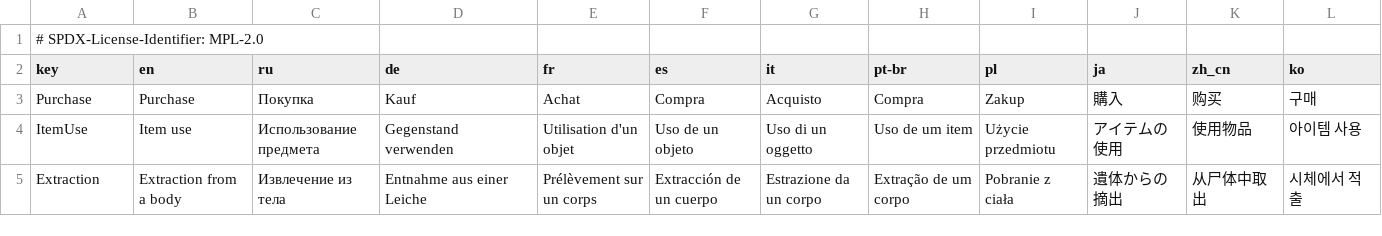
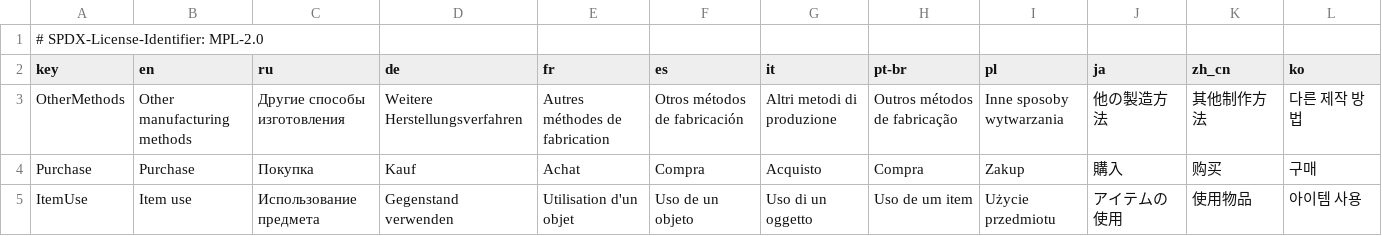
Before and after one commit to NikichMods/ResearchableAlchemyRecipes, a TSV file: research/StudyTableWorkProbe/Localization.tsv, drawn as a sheet; only a part is shown; the shorter side is filled out with more unchanged rows; the diff names each change by its address in the sheet, - before the commit and + after, or states it on an @@ line.

Commit message:
Explain partially known research topics through native descriptions

```diff
--- a/research/StudyTableWorkProbe/Localization.tsv
+++ b/research/StudyTableWorkProbe/Localization.tsv
+row 3: OtherMethods | Other manufacturing methods | Другие способы изготовления | Weitere Herstellungsverfahren | Autres méthodes de fabrication | Otros métodos de fabricación | Altri metodi di produzione | Outros métodos de fabricação | Inne sposoby wytwarzania | 他の製造方法 | 其他制作方法 | 다른 제작 방법
```
Also changed, not shown: 8 other files.
